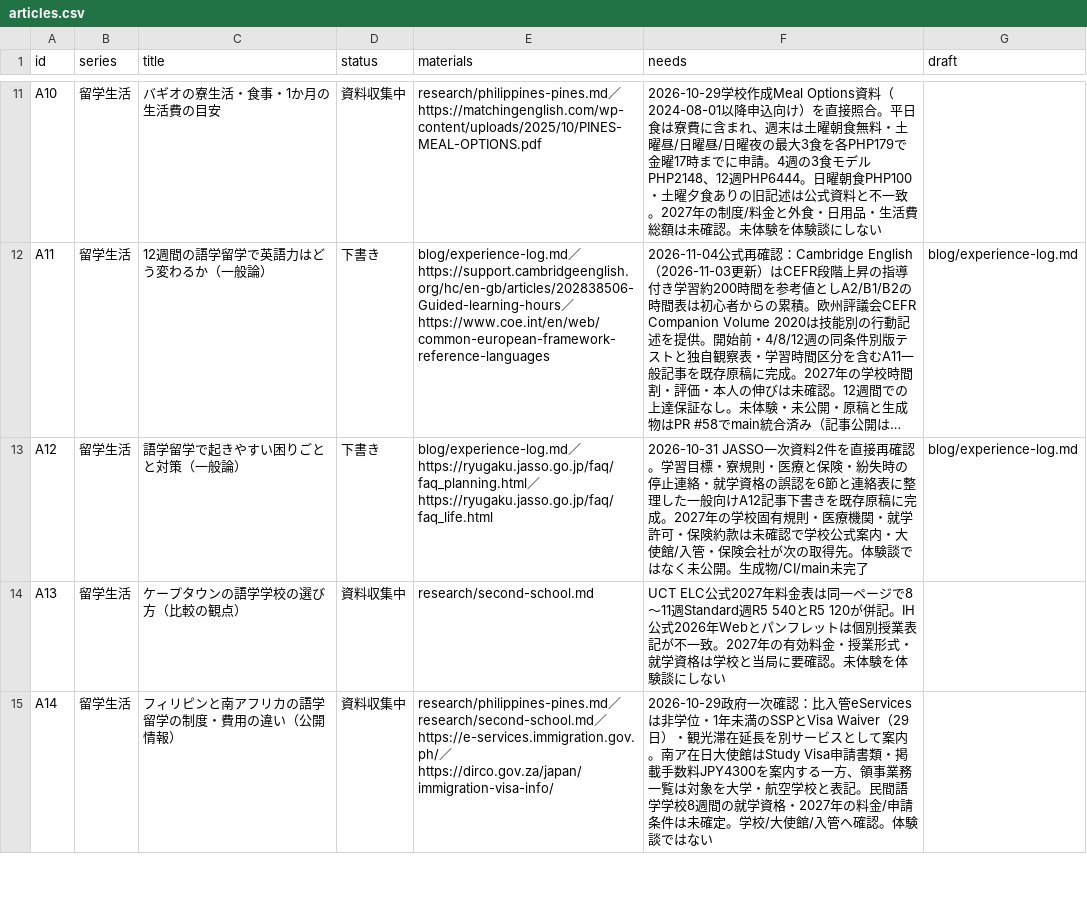
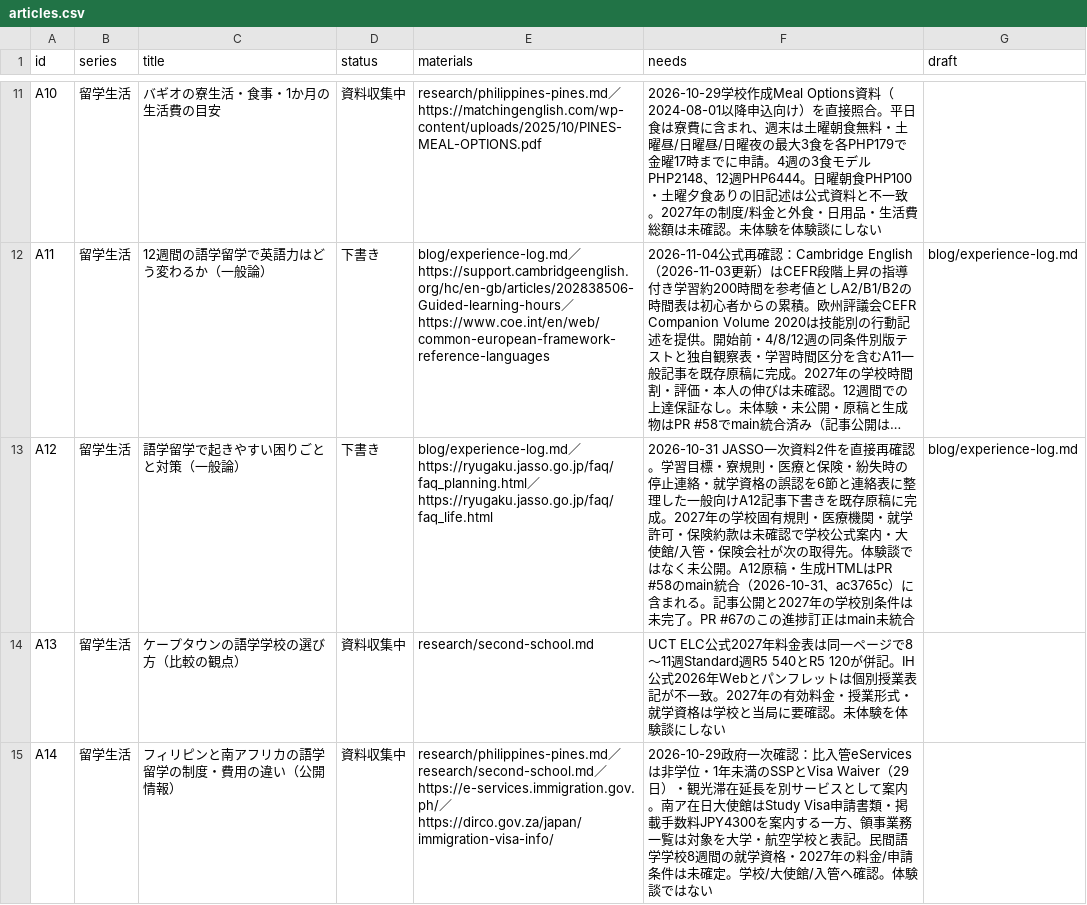
Before and after one commit to Rikkyhub/studying-abroad, a CSV file: data/articles.csv, drawn as a sheet; only a part is shown, gaps mark what is left out; long unchanged cells end in …; the diff names each change by its address in the sheet, - before the commit and + after, or states it on an @@ line.

Commit message:
docs: correct A12 article integration status against main

```diff
--- a/data/articles.csv
+++ b/data/articles.csv
-F13 (needs): …未公開。生成物/CI/main未完了
+F13 (needs): …未公開。A12原稿・生成HTMLはPR #58のmain統合（2026-10-31、ac3765c）に含まれる。記事公開と2027年の学校別条件は未完了。PR #67のこの進捗訂正はmain未統合
```
